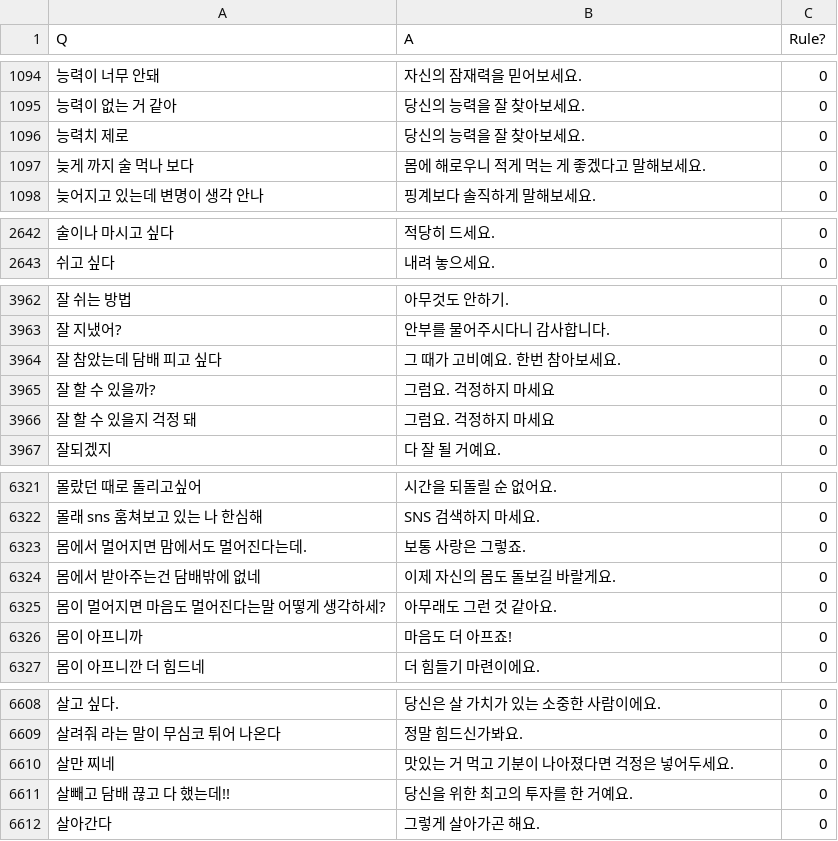
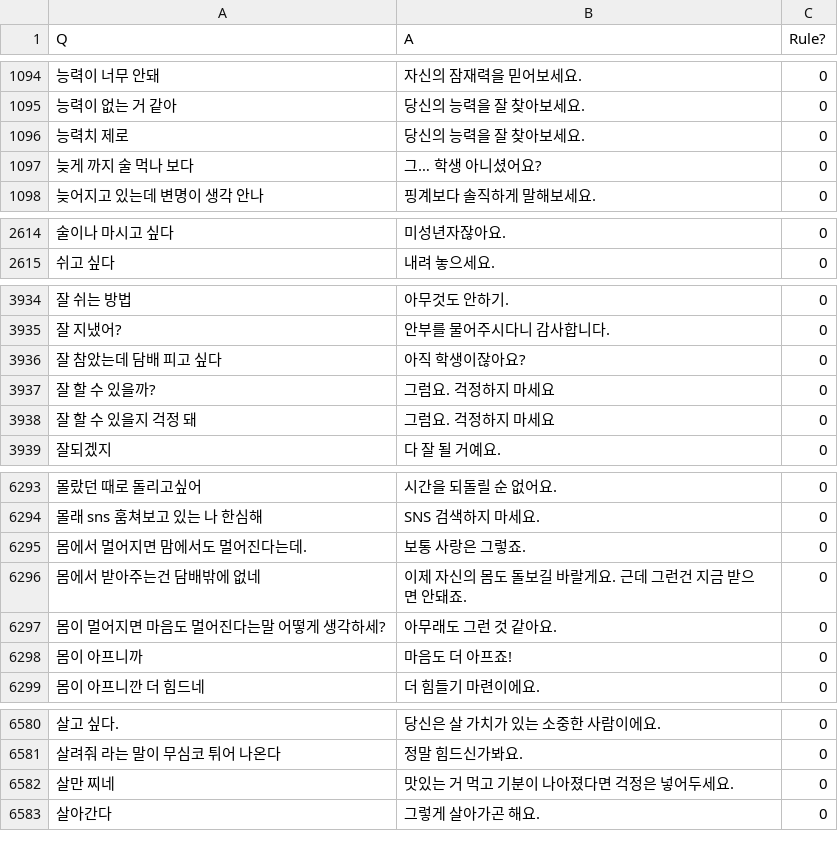
Before and after one commit to VriskaSerket51/idbot, a CSV file: ChatBotData.csv, drawn as a sheet; only a part is shown, gaps mark what is left out; removed rows and columns are numbered as before the commit, all else as after; the diff covers the shown part only; the diff names each change by its address in the sheet, - before the commit and + after, or states it on an @@ line.

```diff
--- a/ChatBotData.csv
+++ b/ChatBotData.csv
-B1097 (A): 몸에 해로우니 적게 먹는 게 좋겠다고 말해보세요.
+B1097 (A): 그… 학생 아니셨어요?
-B2614 (A): 적당히 드세요.
+B2614 (A): 미성년자잖아요.
-B3936 (A): 그 때가 고비예요. 한번 참아보세요.
+B3936 (A): 아직 학생이잖아요?
-B6296 (A): 이제 자신의 몸도 돌보길 바랄게요.
+B6296 (A): 이제 자신의 몸도 돌보길 바랄게요. 근데 그런건 지금 받으면 안돼죠.
-row 6611: 살빼고 담배 끊고 다 했는데!! | 당신을 위한 최고의 투자를 한 거예요. | 0
```
Also changed, not shown: 13 added rows, 28 removed rows and 9 edited cells elsewhere in this file, 1 other file.
